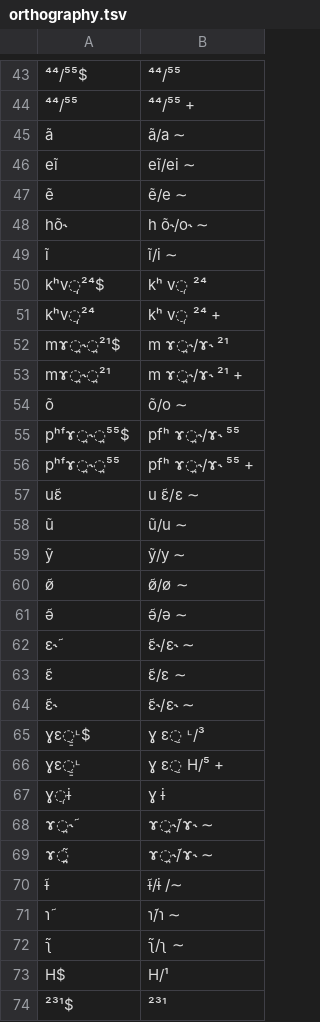
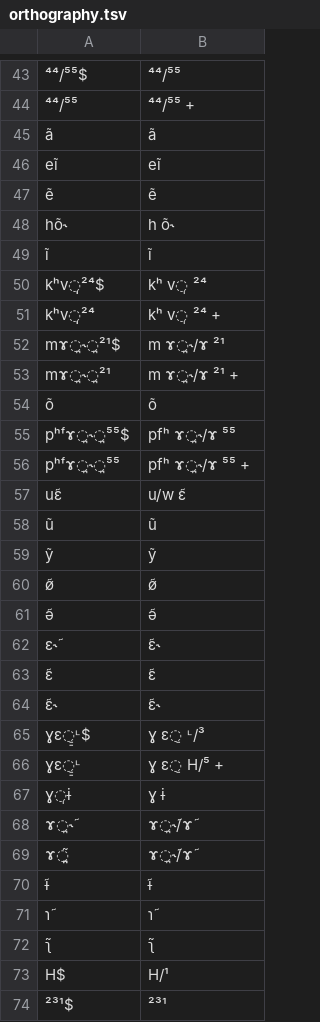
Before and after one commit to lexibank/yanglalo, a TSV file: etc/orthography.tsv, drawn as a sheet; only a part is shown, gaps mark what is left out; the diff covers the shown part only; the diff names each change by its address in the sheet, - before the commit and + after, or states it on an @@ line.

```diff
--- a/etc/orthography.tsv
+++ b/etc/orthography.tsv
-B45: ã/a ∼
+B45: ã
-B46: eĩ/ei ∼
+B46: eĩ
-B47: ẽ/e ∼
+B47: ẽ
-B48: h õ˞/o˞ ∼
+B48: h õ˞
-B49: ĩ/i ∼
+B49: ĩ
-B52: m ɤ̪˞/ɤ˞ ²¹
+B52: m ɤ̪˞/ɤ ²¹
-B53: m ɤ̪˞/ɤ˞ ²¹ +
+B53: m ɤ̪˞/ɤ ²¹ +
-B54: õ/o ∼
+B54: õ
-B55: pfʰ ɤ̪˞/ɤ˞ ⁵⁵
+B55: pfʰ ɤ̪˞/ɤ ⁵⁵
-B56: pfʰ ɤ̪˞/ɤ˞ ⁵⁵ +
+B56: pfʰ ɤ̪˞/ɤ ⁵⁵ +
-B57: u ɛ̃/ɛ ∼
+B57: u/w ɛ̃
-B58: ũ/u ∼
+B58: ũ
-B59: ỹ/y ∼
+B59: ỹ
-B60: ø̃/ø ∼
+B60: ø̃
-B61: ə̃/ə ∼
+B61: ə̃
-B62: ɛ̃˞/ɛ˞ ∼
+B62: ɛ̃˞
-B63: ɛ̃/ɛ ∼
+B63: ɛ̃
-B64: ɛ̃˞/ɛ˞ ∼
+B64: ɛ̃˞
-B68:B69: ɤ̪˞̃/ɤ˞ ∼
+B68:B69: ɤ̪˞̃/ɤ̃
-B70: ɨ̃/ɨ /∼
+B70: ɨ̃
-B71: ɿ̃/ɿ ∼
+B71: ɿ̃
-B72: ʅ̃/ʅ ∼
+B72: ʅ̃
```
Also changed, not shown: 40 added rows and 20 edited cells elsewhere in this file, cldf/cognates.csv, 6 other files.
